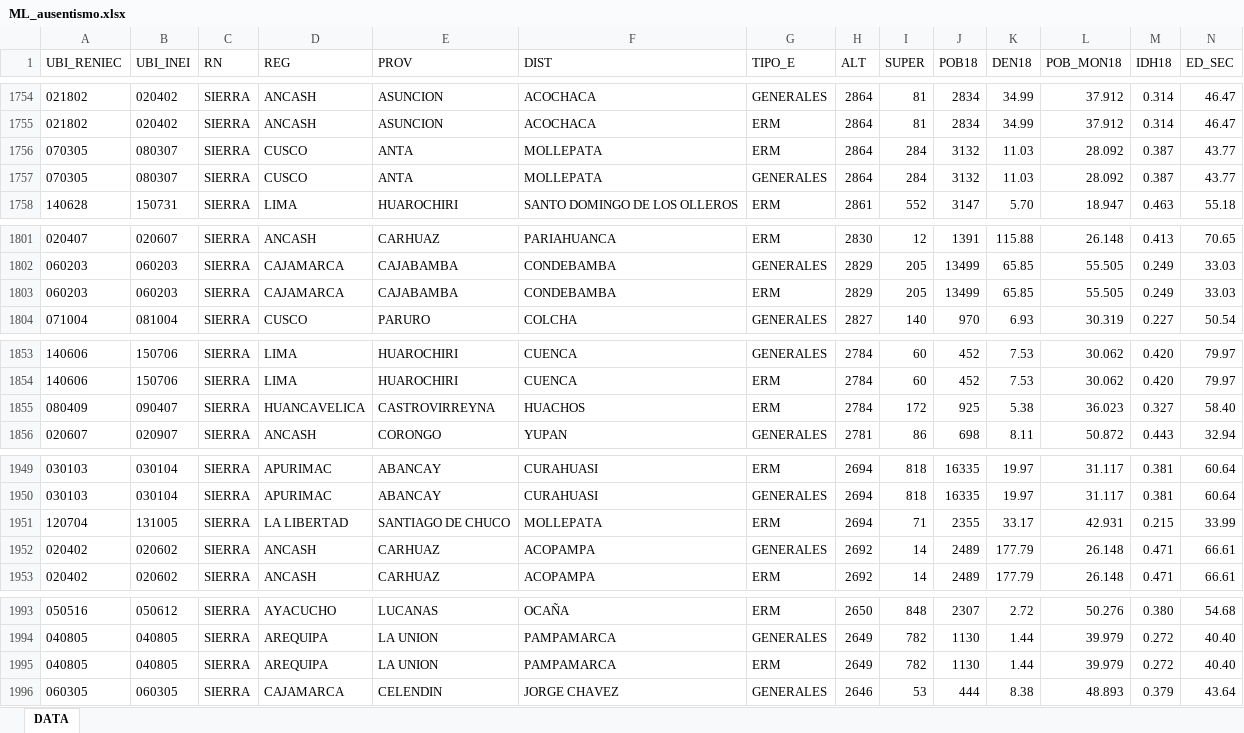
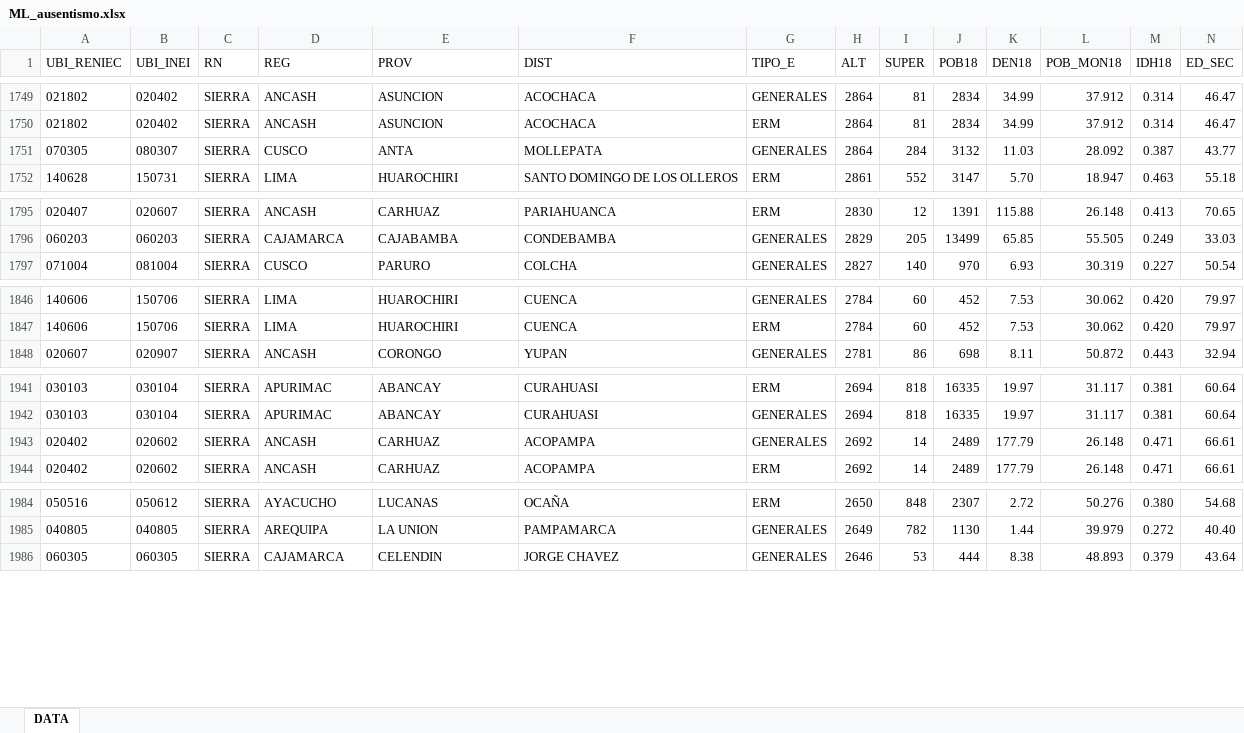
Before and after one commit to Sirberha/DATOS, an Excel workbook: ML_ausentismo.xlsx, sheet DATA, drawn as a sheet; only a part is shown, gaps mark what is left out; values as stored, in another font and other column widths than the file's, no borders; table styles not drawn; rows hold the shown columns only; the diff covers the shown part only; the diff names each change by its address in the sheet, - before the commit and + after, or states it on an @@ line.

```diff
--- a/ML_ausentismo.xlsx (sheet DATA)
+++ b/ML_ausentismo.xlsx (sheet DATA)
-row 1756: 070305 | 080307 | SIERRA | CUSCO | ANTA | MOLLEPATA | ERM | 2864 | 284 | 3132 | 11.03 | 28.092 | 0.387 | 43.77
-row 1803: 060203 | 060203 | SIERRA | CAJAMARCA | CAJABAMBA | CONDEBAMBA | ERM | 2829 | 205 | 13499 | 65.85 | 55.505 | 0.249 | 33.03
-row 1855: 080409 | 090407 | SIERRA | HUANCAVELICA | CASTROVIRREYNA | HUACHOS | ERM | 2784 | 172 | 925 | 5.38 | 36.023 | 0.327 | 58.40
-row 1951: 120704 | 131005 | SIERRA | LA LIBERTAD | SANTIAGO DE CHUCO | MOLLEPATA | ERM | 2694 | 71 | 2355 | 33.17 | 42.931 | 0.215 | 33.99
-row 1995: 040805 | 040805 | SIERRA | AREQUIPA | LA UNION | PAMPAMARCA | ERM | 2649 | 782 | 1130 | 1.44 | 39.979 | 0.272 | 40.40
```
Also changed, not shown: 9 removed rows elsewhere in this sheet, formulas that keep their value.
